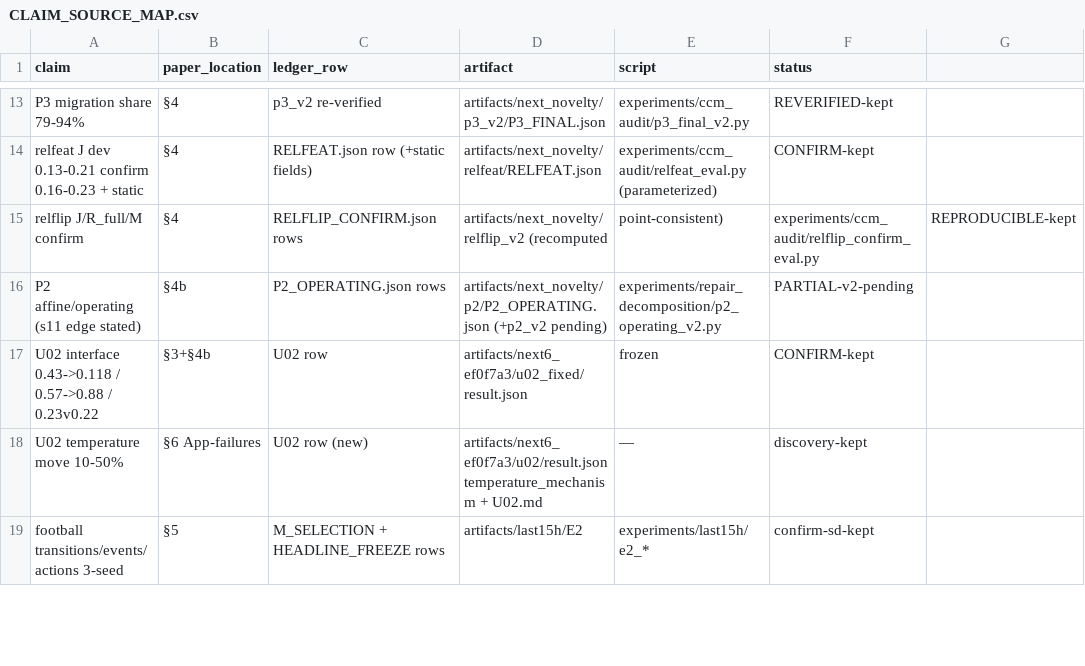
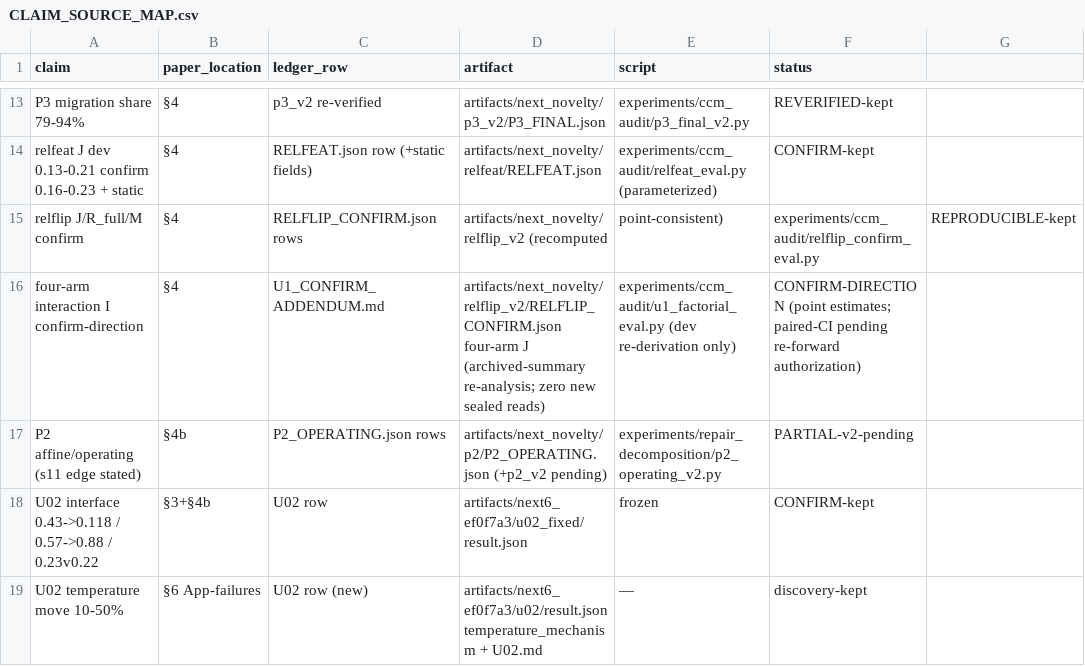
Before and after one commit to FreddieWho/iclr2027, a CSV file: reports/caea817_review/CLAIM_SOURCE_MAP.csv, drawn as a sheet; only a part is shown, gaps mark what is left out; the shorter side is filled out with more unchanged rows.

Commit message:
挖掘轮收尾：确认池2x2附录+稿件接线A+B+OpenReview标记完成
- U1_CONFIRM_ADDENDUM：确认池完整2x2同方向(I +11-22pp, n=509)，
  存档摘要后续分析零新读数；证据等级升confirm-direction；
  禁令第9条与UPGRADE_FINDINGS同步更新
- 稿件接线：fig4数据源切U1/U2(附归档一致性断言)+J/H panel(c)；
  §4确认格填实测值去gap表述+交互与机制边界句；
  摘要/引言加交互句；CLAIM_SOURCE_MAP+ledger增补行
- 投稿清单：OpenReview/作者/摘要注册用户已完成；其余待讨论
- 正文仍8页，零错误零未定义引用

```diff
--- a/reports/caea817_review/CLAIM_SOURCE_MAP.csv
+++ b/reports/caea817_review/CLAIM_SOURCE_MAP.csv
@@ -15,2 +15,3 @@ relfeat J dev 0.13-0.21 confirm 0.16-0.23 + static,§4,RELFEAT.json row (+static
 relflip J/R_full/M confirm,§4,RELFLIP_CONFIRM.json rows,artifacts/next_novelty/relflip_v2 (recomputed, point-consistent),experiments/ccm_audit/relflip_confirm_eval.py,REPRODUCIBLE-kept
+four-arm interaction I confirm-direction,§4,U1_CONFIRM_ADDENDUM.md,artifacts/next_novelty/relflip_v2/RELFLIP_CONFIRM.json four-arm J (archived-summary re-analysis; zero new sealed reads),experiments/ccm_audit/u1_factorial_eval.py (dev re-derivation only),CONFIRM-DIRECTION (point estimates; paired-CI pending re-forward authorization)
 P2 affine/operating (s11 edge stated),§4b,P2_OPERATING.json rows,artifacts/next_novelty/p2/P2_OPERATING.json (+p2_v2 pending),experiments/repair_decomposition/p2_operating_v2.py,PARTIAL-v2-pending
```
Also changed, not shown: 13 other files.
